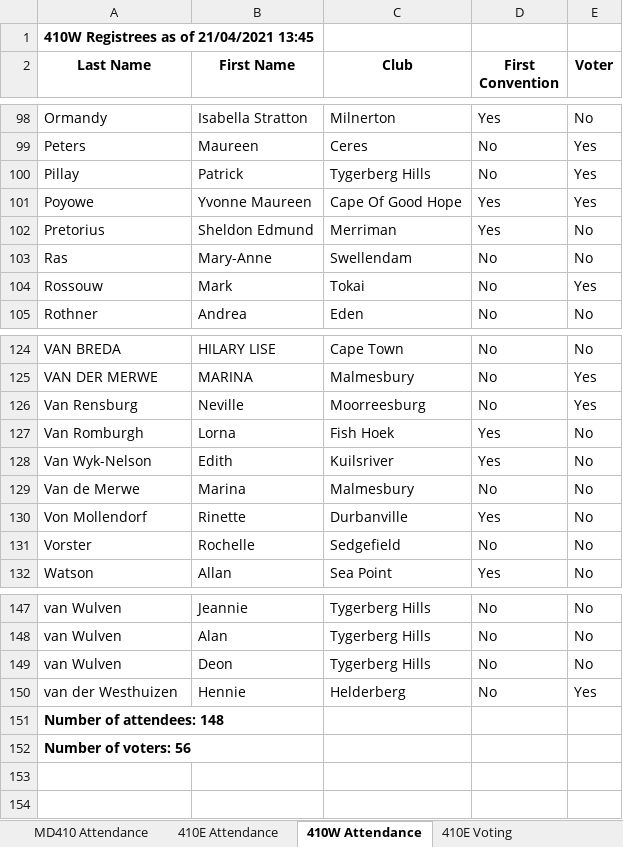
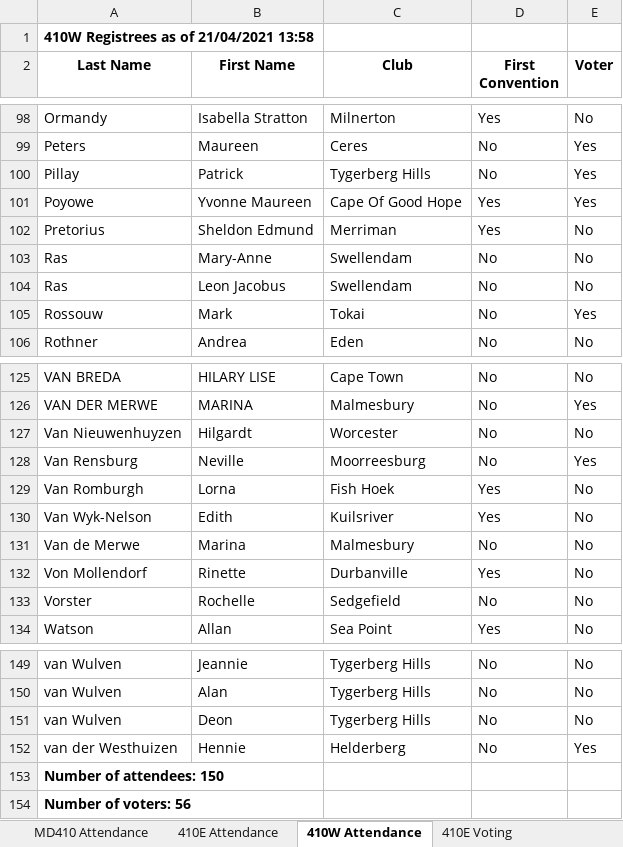
Before and after one commit to kimvanwyk/md410_2021_conv_website, an Excel workbook: static/docs/registrees_list.xlsx, sheet 410W Attendance, drawn as a sheet; only a part is shown, gaps mark what is left out; values as stored, in another font and other column widths than the file's, no borders; addresses are those after the commit; the diff names each change by its address in the sheet, - before the commit and + after, or states it on an @@ line.

Commit message:
Registree stats backup on Wed 21 Apr 2021 13:58:24 SAST

```diff
--- a/static/docs/registrees_list.xlsx (sheet 410W Attendance)
+++ b/static/docs/registrees_list.xlsx (sheet 410W Attendance)
-A1 (Last Name): 410W Registrees as of 21/04/2021 13:45
+A1 (Last Name): 410W Registrees as of 21/04/2021 13:58
+row 104: Ras | Leon Jacobus | Swellendam | No | No
+row 127: Van Nieuwenhuyzen | Hilgardt | Worcester | No | No
-A153 (Last Name): Number of attendees: 148
+A153 (Last Name): Number of attendees: 150
```
Also changed, not shown: sheet 410E Attendance, sheet MD410 Attendance, sheet 410E Voting, sheet 410W Voting, 3 other files.
